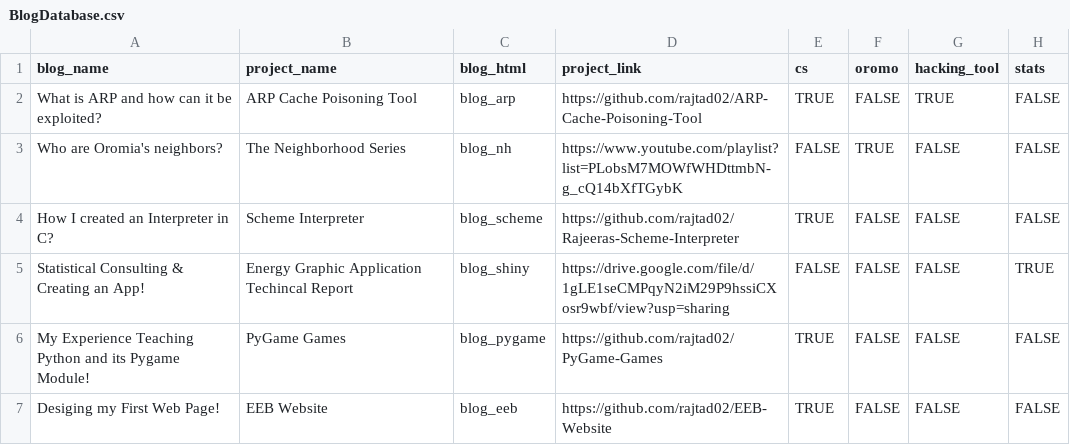
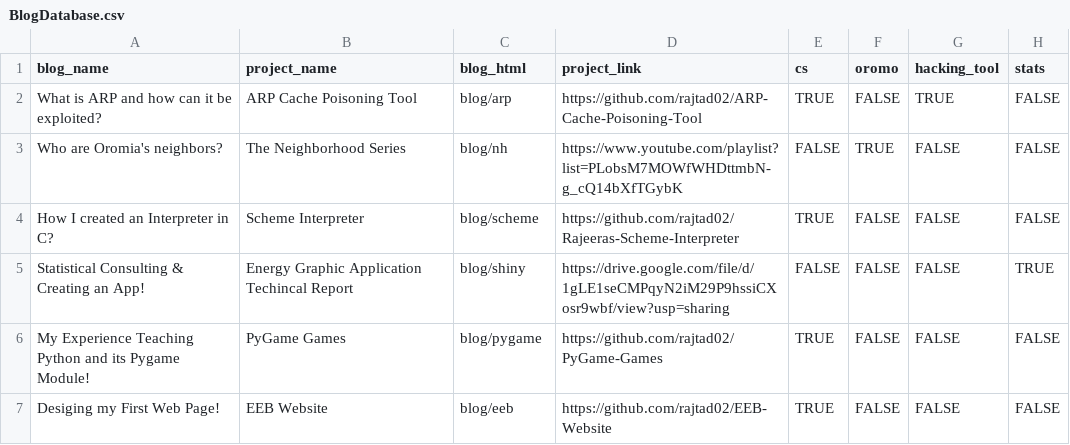
Before and after one commit to rajtad02/rajtad02.github.io, a CSV file: data/BlogDatabase.csv, drawn as a sheet.

```diff
--- a/data/BlogDatabase.csv
+++ b/data/BlogDatabase.csv
@@ -1,7 +1,7 @@
 blog_name,project_name,blog_html,project_link,cs,oromo,hacking_tool,stats
-What is ARP and how can it be exploited?,ARP Cache Poisoning Tool,blog_arp,https://github.com/rajtad02/ARP-Cache-Poisoning-Tool,TRUE,FALSE,TRUE,FALSE
-Who are Oromia's neighbors?,The Neighborhood Series,blog_nh,https://www.youtube.com/playlist?list=PLobsM7MOWfWHDttmbN-g_cQ14bXfTGybK,FALSE,TRUE,FALSE,FALSE
-How I created an Interpreter in C?,Scheme Interpreter,blog_scheme,https://github.com/rajtad02/Rajeeras-Scheme-Interpreter,TRUE,FALSE,FALSE,FALSE
-Statistical Consulting & Creating an App!,Energy Graphic Application Techincal Report,blog_shiny,https://drive.google.com/file/d/1gLE1seCMPqyN2iM29P9hssiCXosr9wbf/view?usp=sharing,FALSE,FALSE,FALSE,TRUE
-My Experience Teaching Python and its Pygame Module!,PyGame Games,blog_pygame,https://github.com/rajtad02/PyGame-Games,TRUE,FALSE,FALSE,FALSE
-Desiging my First Web Page!,EEB Website,blog_eeb,https://github.com/rajtad02/EEB-Website,TRUE,FALSE,FALSE,FALSE
+What is ARP and how can it be exploited?,ARP Cache Poisoning Tool,blog/arp,https://github.com/rajtad02/ARP-Cache-Poisoning-Tool,TRUE,FALSE,TRUE,FALSE
+Who are Oromia's neighbors?,The Neighborhood Series,blog/nh,https://www.youtube.com/playlist?list=PLobsM7MOWfWHDttmbN-g_cQ14bXfTGybK,FALSE,TRUE,FALSE,FALSE
+How I created an Interpreter in C?,Scheme Interpreter,blog/scheme,https://github.com/rajtad02/Rajeeras-Scheme-Interpreter,TRUE,FALSE,FALSE,FALSE
+Statistical Consulting & Creating an App!,Energy Graphic Application Techincal Report,blog/shiny,https://drive.google.com/file/d/1gLE1seCMPqyN2iM29P9hssiCXosr9wbf/view?usp=sharing,FALSE,FALSE,FALSE,TRUE
+My Experience Teaching Python and its Pygame Module!,PyGame Games,blog/pygame,https://github.com/rajtad02/PyGame-Games,TRUE,FALSE,FALSE,FALSE
+Desiging my First Web Page!,EEB Website,blog/eeb,https://github.com/rajtad02/EEB-Website,TRUE,FALSE,FALSE,FALSE
```
Also changed, not shown: data/ProjectDatabase.csv, 7 other files.
